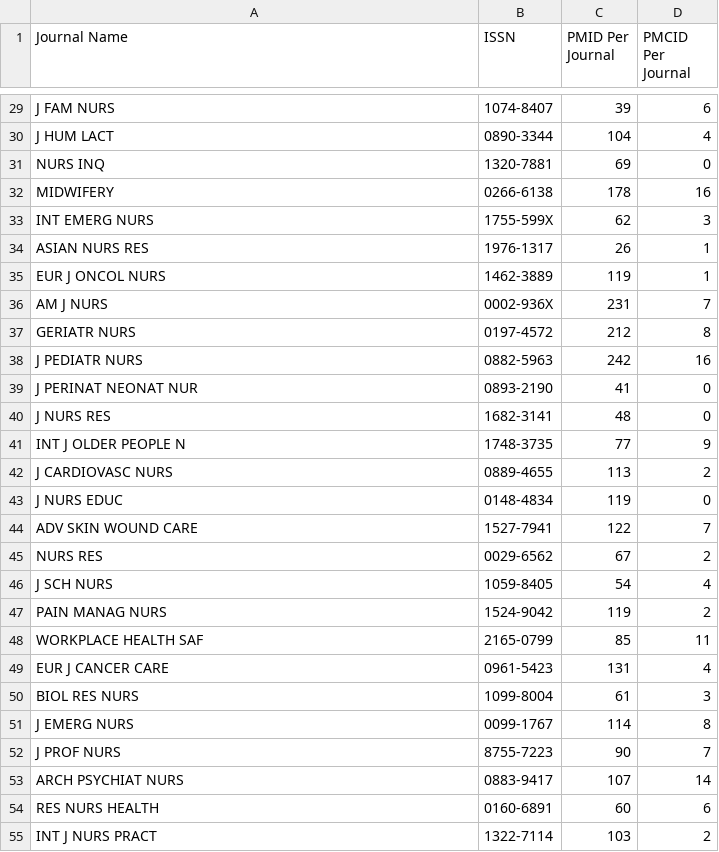
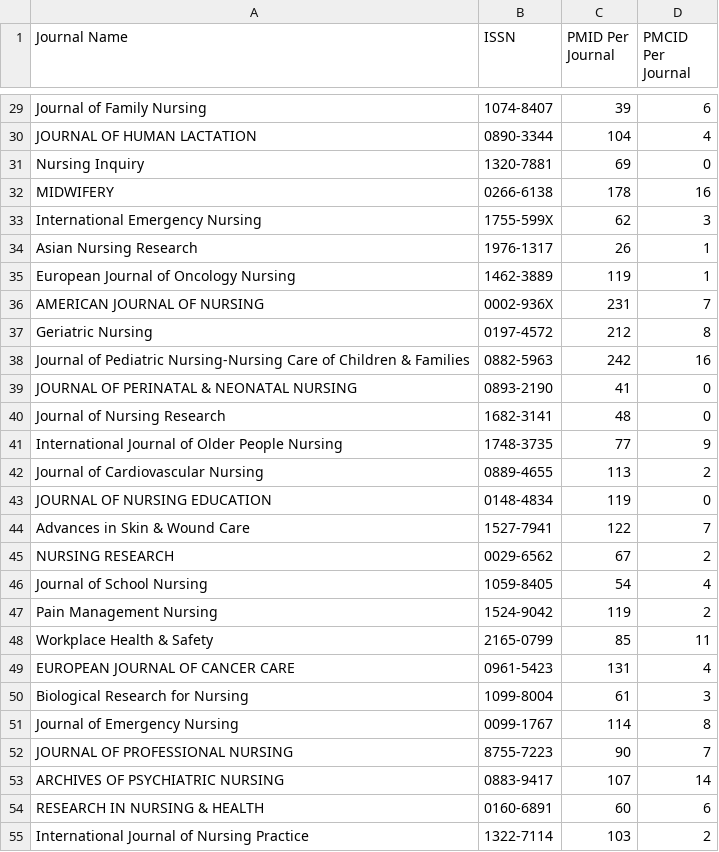
Before and after one commit to pigergast/JournalCollector, a CSV file: journal-list-report.csv, drawn as a sheet; only a part is shown, gaps mark what is left out; the diff covers the shown part only; the diff names each change by its address in the sheet, - before the commit and + after, or states it on an @@ line.

Commit message:
update journal-lis-report

```diff
--- a/journal-list-report.csv
+++ b/journal-list-report.csv
-A29 (Journal Name): J FAM NURS
+A29 (Journal Name): Journal of Family Nursing
-A30 (Journal Name): J HUM LACT
+A30 (Journal Name): JOURNAL OF HUMAN LACTATION
-A31 (Journal Name): NURS INQ
+A31 (Journal Name): Nursing Inquiry
-A33 (Journal Name): INT EMERG NURS
+A33 (Journal Name): International Emergency Nursing
-A34 (Journal Name): ASIAN NURS RES
+A34 (Journal Name): Asian Nursing Research
-A35 (Journal Name): EUR J ONCOL NURS
+A35 (Journal Name): European Journal of Oncology Nursing
-A36 (Journal Name): AM J NURS
+A36 (Journal Name): AMERICAN JOURNAL OF NURSING
-A37 (Journal Name): GERIATR NURS
+A37 (Journal Name): Geriatric Nursing
-A38 (Journal Name): J PEDIATR NURS
+A38 (Journal Name): Journal of Pediatric Nursing-Nursing Care of Children & Families
-A39 (Journal Name): J PERINAT NEONAT NUR
+A39 (Journal Name): JOURNAL OF PERINATAL & NEONATAL NURSING
-A40 (Journal Name): J NURS RES
+A40 (Journal Name): Journal of Nursing Research
-A41 (Journal Name): INT J OLDER PEOPLE N
+A41 (Journal Name): International Journal of Older People Nursing
-A42 (Journal Name): J CARDIOVASC NURS
+A42 (Journal Name): Journal of Cardiovascular Nursing
-A43 (Journal Name): J NURS EDUC
+A43 (Journal Name): JOURNAL OF NURSING EDUCATION
-A44 (Journal Name): ADV SKIN WOUND CARE
+A44 (Journal Name): Advances in Skin & Wound Care
-A45 (Journal Name): NURS RES
+A45 (Journal Name): NURSING RESEARCH
-A46 (Journal Name): J SCH NURS
+A46 (Journal Name): Journal of School Nursing
-A47 (Journal Name): PAIN MANAG NURS
+A47 (Journal Name): Pain Management Nursing
-A48 (Journal Name): WORKPLACE HEALTH SAF
+A48 (Journal Name): Workplace Health & Safety
-A49 (Journal Name): EUR J CANCER CARE
+A49 (Journal Name): EUROPEAN JOURNAL OF CANCER CARE
-A50 (Journal Name): BIOL RES NURS
+A50 (Journal Name): Biological Research for Nursing
-A51 (Journal Name): J EMERG NURS
+A51 (Journal Name): Journal of Emergency Nursing
-A52 (Journal Name): J PROF NURS
+A52 (Journal Name): JOURNAL OF PROFESSIONAL NURSING
-A53 (Journal Name): ARCH PSYCHIAT NURS
+A53 (Journal Name): ARCHIVES OF PSYCHIATRIC NURSING
-A54 (Journal Name): RES NURS HEALTH
+A54 (Journal Name): RESEARCH IN NURSING & HEALTH
-A55 (Journal Name): INT J NURS PRACT
+A55 (Journal Name): International Journal of Nursing Practice
```
Also changed, not shown: 98 edited cells elsewhere in this file, 1 other file.
